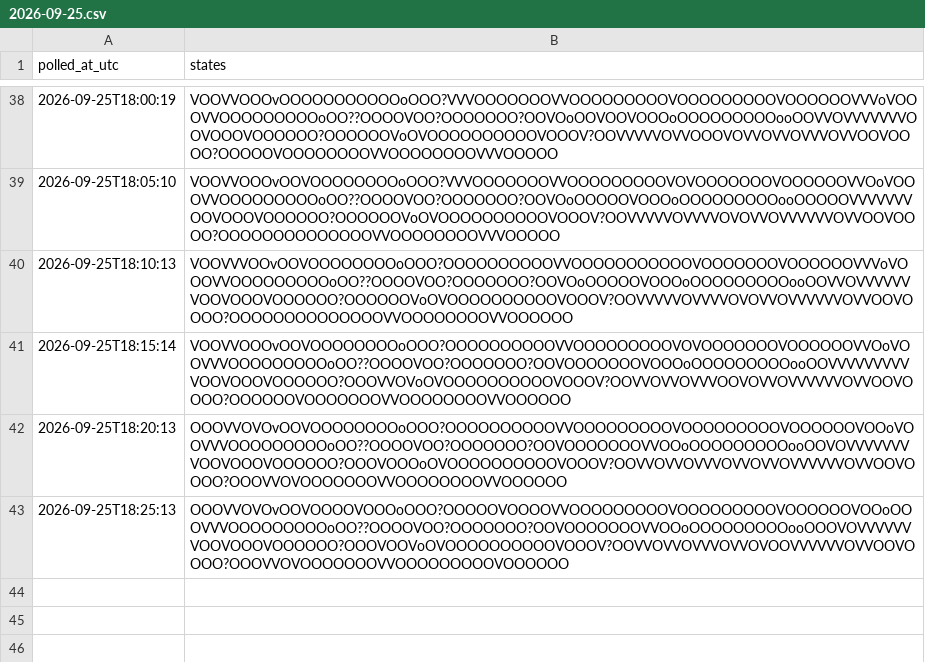
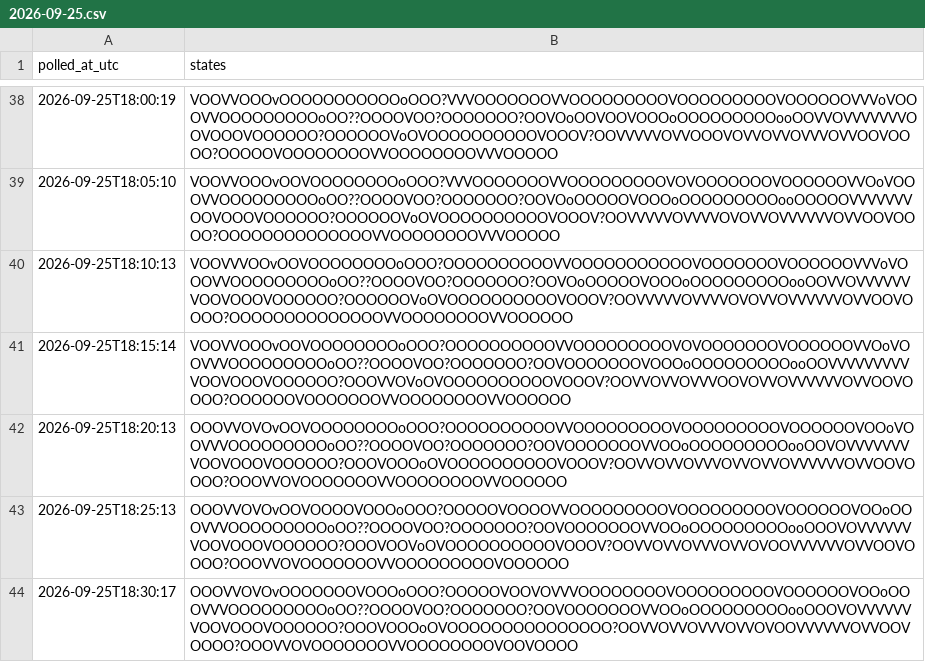
Before and after one commit to citina/curb-log, a CSV file: tools/data/ci/2026-09-25.csv, drawn as a sheet; only a part is shown, gaps mark what is left out; the diff names each change by its address in the sheet, - before the commit and + after, or states it on an @@ line.

```diff
--- a/tools/data/ci/2026-09-25.csv
+++ b/tools/data/ci/2026-09-25.csv
+row 44: 2026-09-25T18:30:17 | OOOVVOVOvOOOOOOOVOOOoOOO?OOOOOVOOVOVVVOOOOOOOOVOOOOOOOOOVOOOOOOVOOoOOOVVVOOOOOOOOOoOO??OOOOVOO?OOOOOOO?OOVOOOOOOOVVOOoOOOOOOOOOooOOOVOVVVVVVVOOVOOOVOOOOOO?OOOVOOOoOVOOOOOOOOOOOOOOO?OOVVOVVOVVVOVVOVOOVVVVVVOVVOOVOOOO?OOOVVOVOOOOOOOVVOOOOOOOOVOOVOOOO
```
Also changed, not shown: 1 other file.
